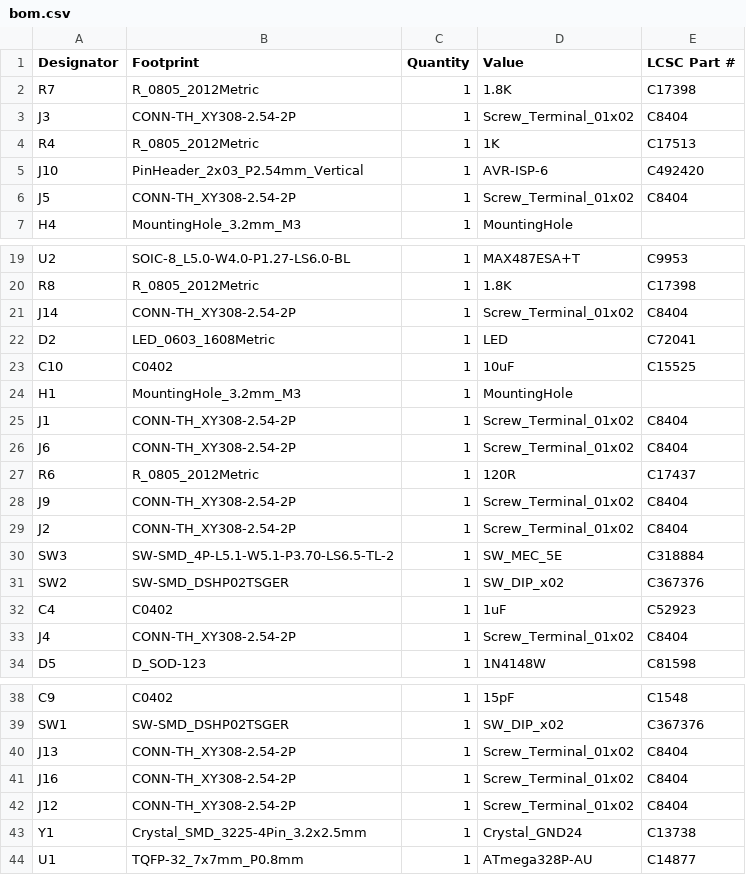
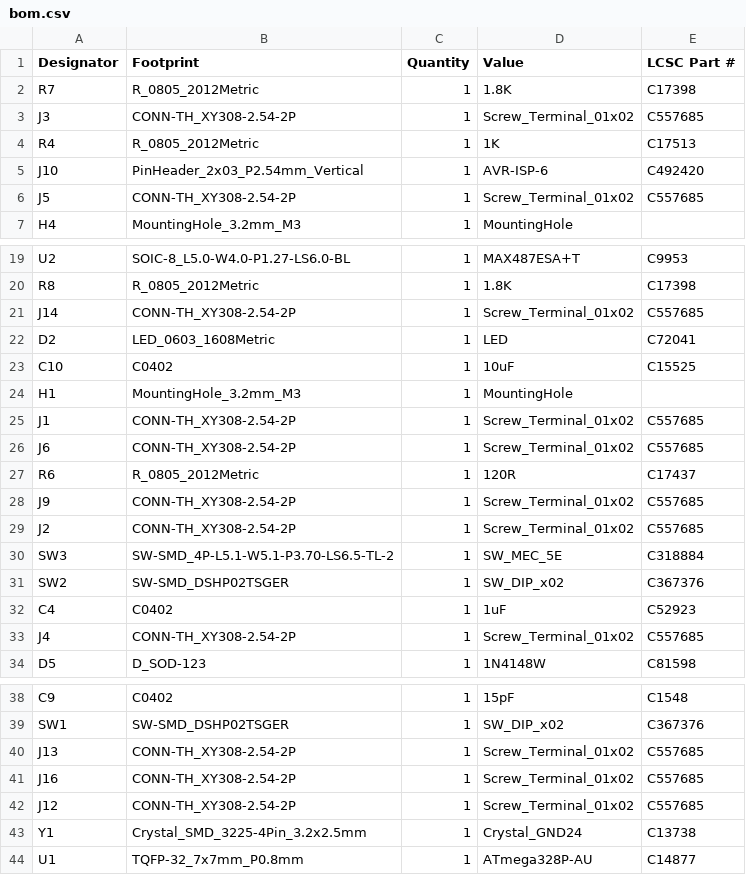
Before and after one commit to maciekish/warthogathome, a CSV file: PCBs/Slaves/Nano SFF Slave/production/bom.csv, drawn as a sheet; only a part is shown, gaps mark what is left out; the diff covers the shown part only.

Commit message:
Fixed terminal part number

```diff
--- a/PCBs/Slaves/Nano SFF Slave/production/bom.csv
+++ b/PCBs/Slaves/Nano SFF Slave/production/bom.csv
@@ -2,6 +2,6 @@ Designator,Footprint,Quantity,Value,LCSC Part #
 R7,R_0805_2012Metric,1,1.8K,C17398
-J3,CONN-TH_XY308-2.54-2P,1,Screw_Terminal_01x02,C8404
+J3,CONN-TH_XY308-2.54-2P,1,Screw_Terminal_01x02,C557685
 R4,R_0805_2012Metric,1,1K,C17513
 J10,PinHeader_2x03_P2.54mm_Vertical,1,AVR-ISP-6,C492420
-J5,CONN-TH_XY308-2.54-2P,1,Screw_Terminal_01x02,C8404
+J5,CONN-TH_XY308-2.54-2P,1,Screw_Terminal_01x02,C557685
 H4,MountingHole_3.2mm_M3,1,MountingHole,
@@ -20,3 +20,3 @@ U2,SOIC-8_L5.0-W4.0-P1.27-LS6.0-BL,1,MAX487ESA+T,C9953
 R8,R_0805_2012Metric,1,1.8K,C17398
-J14,CONN-TH_XY308-2.54-2P,1,Screw_Terminal_01x02,C8404
+J14,CONN-TH_XY308-2.54-2P,1,Screw_Terminal_01x02,C557685
 D2,LED_0603_1608Metric,1,LED,C72041
@@ -24,7 +24,7 @@ C10,C0402,1,10uF,C15525
 H1,MountingHole_3.2mm_M3,1,MountingHole,
-J1,CONN-TH_XY308-2.54-2P,1,Screw_Terminal_01x02,C8404
-J6,CONN-TH_XY308-2.54-2P,1,Screw_Terminal_01x02,C8404
+J1,CONN-TH_XY308-2.54-2P,1,Screw_Terminal_01x02,C557685
+J6,CONN-TH_XY308-2.54-2P,1,Screw_Terminal_01x02,C557685
 R6,R_0805_2012Metric,1,120R,C17437
-J9,CONN-TH_XY308-2.54-2P,1,Screw_Terminal_01x02,C8404
-J2,CONN-TH_XY308-2.54-2P,1,Screw_Terminal_01x02,C8404
+J9,CONN-TH_XY308-2.54-2P,1,Screw_Terminal_01x02,C557685
+J2,CONN-TH_XY308-2.54-2P,1,Screw_Terminal_01x02,C557685
 SW3,SW-SMD_4P-L5.1-W5.1-P3.70-LS6.5-TL-2,1,SW_MEC_5E,C318884
@@ -32,3 +32,3 @@ SW2,SW-SMD_DSHP02TSGER,1,SW_DIP_x02,C367376
 C4,C0402,1,1uF,C52923
-J4,CONN-TH_XY308-2.54-2P,1,Screw_Terminal_01x02,C8404
+J4,CONN-TH_XY308-2.54-2P,1,Screw_Terminal_01x02,C557685
 D5,D_SOD-123,1,1N4148W,C81598
@@ -39,5 +39,5 @@ C9,C0402,1,15pF,C1548
 SW1,SW-SMD_DSHP02TSGER,1,SW_DIP_x02,C367376
-J13,CONN-TH_XY308-2.54-2P,1,Screw_Terminal_01x02,C8404
-J16,CONN-TH_XY308-2.54-2P,1,Screw_Terminal_01x02,C8404
-J12,CONN-TH_XY308-2.54-2P,1,Screw_Terminal_01x02,C8404
+J13,CONN-TH_XY308-2.54-2P,1,Screw_Terminal_01x02,C557685
+J16,CONN-TH_XY308-2.54-2P,1,Screw_Terminal_01x02,C557685
+J12,CONN-TH_XY308-2.54-2P,1,Screw_Terminal_01x02,C557685
 Y1,Crystal_SMD_3225-4Pin_3.2x2.5mm,1,Crystal_GND24,C13738
```
Also changed, not shown: 3 edited cells elsewhere in this file.
